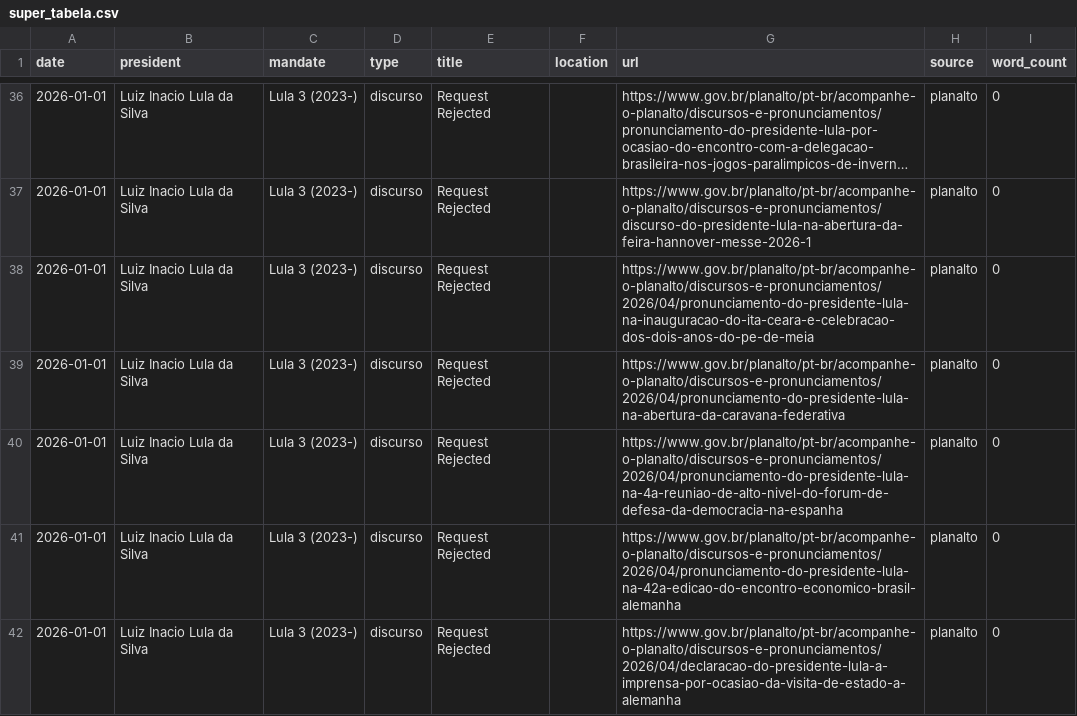
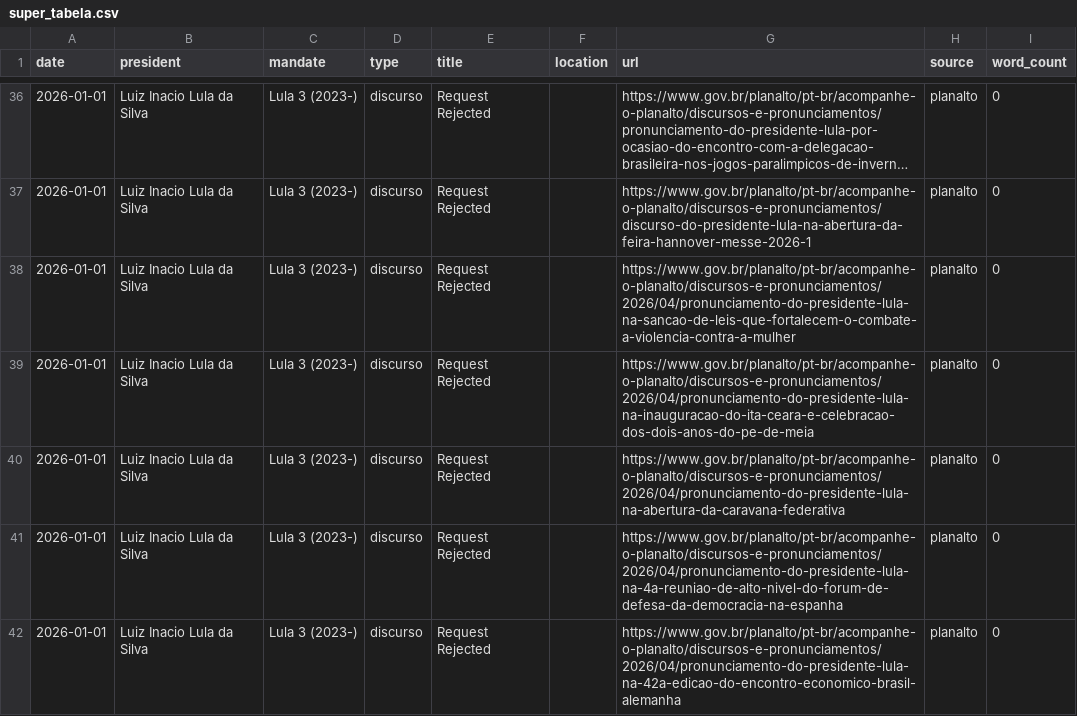
Before and after one commit to luizftoledo/luizftoledo.github.io, a CSV file: lulometro-dashboard/data/super_tabela.csv, drawn as a sheet; only a part is shown, gaps mark what is left out; the shorter side is filled out with more unchanged rows; long unchanged cells end in …; the diff covers the shown part only.

```diff
--- a/lulometro-dashboard/data/super_tabela.csv
+++ b/lulometro-dashboard/data/super_tabela.csv
@@ -37,2 +37,3 @@ date,president,mandate,type,title,location,url,source,word_count
 2026-01-01,Luiz Inacio Lula da Silva,Lula 3 (2023-),discurso,Request Rejected,,https://www.gov.br/planalto/pt-br/acompanhe-o-planalto/discursos-e-pronunciamentos/discurso-do-presidente-lula-na-abertura-da-feira-hannover-messe-2026-1,planalto,0
+2026-01-01,Luiz Inacio Lula da Silva,Lula 3 (2023-),discurso,Request Rejected,,https://www.gov.br/planalto/pt-br/acompanhe-o-planalto/discursos-e-pronunciamentos/2026/04/pronunciamento-do-presidente-lula-na-sancao-de-leis-que-fortalecem-o-combate-a-violencia-contra-a-mulher,planalto,0
 2026-01-01,Luiz Inacio Lula da Silva,Lula 3 (2023-),discurso,Request Rejected,,https://www.gov.br/planalto/pt-br/acompanhe-o-planalto/discursos-e-pronunciamentos/2026/04/pronunciamento-do-presidente-lula-na-inauguracao-do-ita-ceara-e-celebracao-dos-dois-anos-do-pe-de-meia,planalto,0
```
Also changed, not shown: 4 added rows elsewhere in this file, 4 other files.
